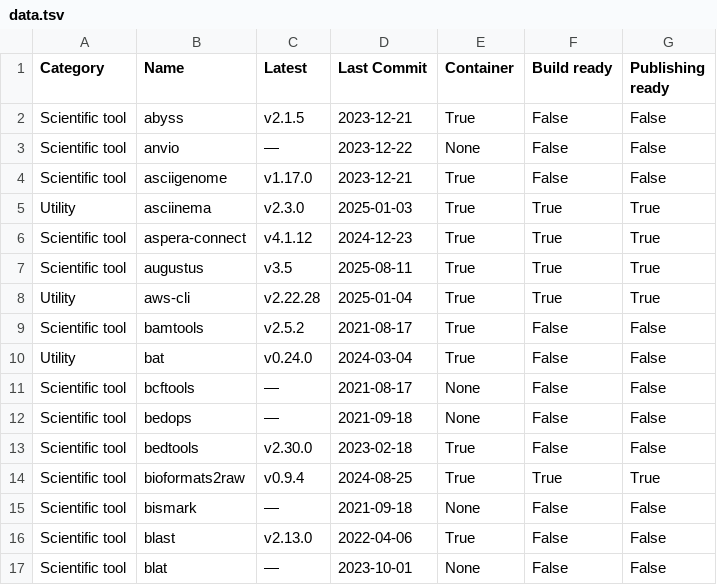
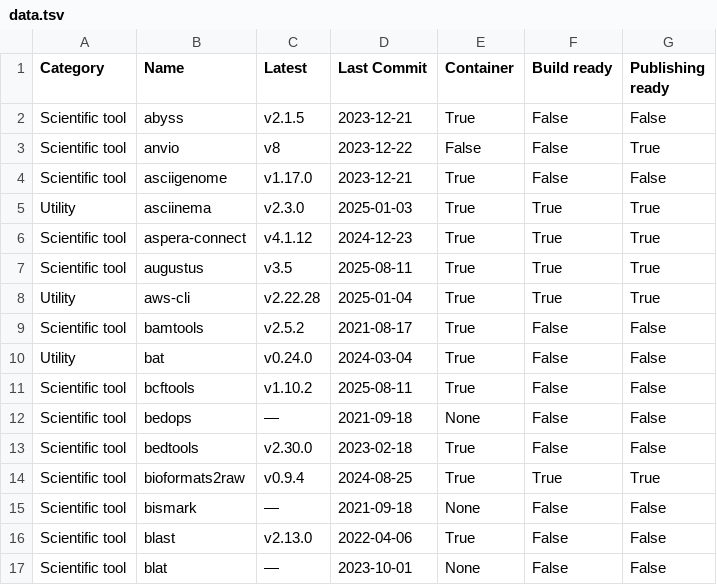
Before and after one commit to pscedu/singularity-report, a TSV file: data.tsv, drawn as a sheet; only a part is shown.

```diff
--- a/data.tsv
+++ b/data.tsv
@@ -2,3 +2,3 @@ Category	Name	Latest	Last Commit	Container	Build ready	Publishing ready
 Scientific tool	abyss	v2.1.5	2023-12-21	True	False	False
-Scientific tool	anvio	—	2023-12-22	None	False	False
+Scientific tool	anvio	v8	2023-12-22	False	False	True
 Scientific tool	asciigenome	v1.17.0	2023-12-21	True	False	False
@@ -10,3 +10,3 @@ Scientific tool	bamtools	v2.5.2	2021-08-17	True	False	False
 Utility	bat	v0.24.0	2024-03-04	True	False	False
-Scientific tool	bcftools	—	2021-08-17	None	False	False
+Scientific tool	bcftools	v1.10.2	2025-08-11	True	False	False
 Scientific tool	bedops	—	2021-09-18	None	False	False
```
Also changed, not shown: 1 other file.
